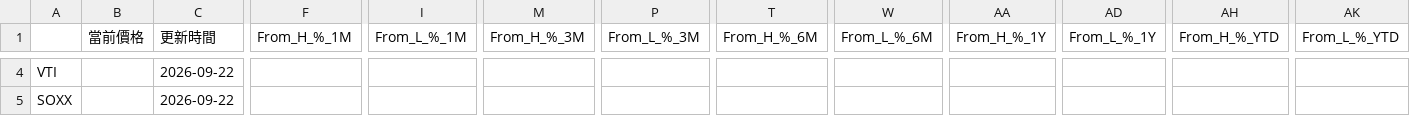
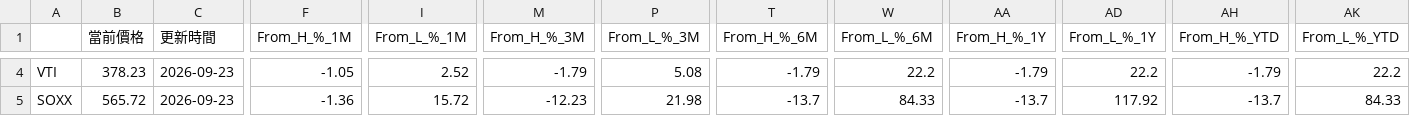
Before and after one commit to joshua940857/etf_tracker, a CSV file: docs/data/etf_results/etf_tracker_latest.csv, drawn as a sheet; only a part is shown, gaps mark what is left out; the diff covers the shown part only; the diff names each change by its address in the sheet, - before the commit and + after, or states it on an @@ line.

```diff
--- a/docs/data/etf_results/etf_tracker_latest.csv
+++ b/docs/data/etf_results/etf_tracker_latest.csv
-B4 (當前價格): (empty)
+B4 (當前價格): 378.23
-C4:C5 (更新時間): 2026-09-22
+C4:C5 (更新時間): 2026-09-23
-F4 (From_H_%_1M): (empty)
+F4 (From_H_%_1M): -1.05
-I4 (From_L_%_1M): (empty)
+I4 (From_L_%_1M): 2.52
-M4 (From_H_%_3M): (empty)
+M4 (From_H_%_3M): -1.79
-P4 (From_L_%_3M): (empty)
+P4 (From_L_%_3M): 5.08
-T4 (From_H_%_6M): (empty)
+T4 (From_H_%_6M): -1.79
-W4 (From_L_%_6M): (empty)
+W4 (From_L_%_6M): 22.2
-AA4 (From_H_%_1Y): (empty)
+AA4 (From_H_%_1Y): -1.79
-AD4 (From_L_%_1Y): (empty)
+AD4 (From_L_%_1Y): 22.2
-AH4 (From_H_%_YTD): (empty)
+AH4 (From_H_%_YTD): -1.79
-AK4 (From_L_%_YTD): (empty)
+AK4 (From_L_%_YTD): 22.2
-B5 (當前價格): (empty)
+B5 (當前價格): 565.72
-F5 (From_H_%_1M): (empty)
+F5 (From_H_%_1M): -1.36
-I5 (From_L_%_1M): (empty)
+I5 (From_L_%_1M): 15.72
-M5 (From_H_%_3M): (empty)
+M5 (From_H_%_3M): -12.23
-P5 (From_L_%_3M): (empty)
+P5 (From_L_%_3M): 21.98
-T5 (From_H_%_6M): (empty)
+T5 (From_H_%_6M): -13.7
-W5 (From_L_%_6M): (empty)
+W5 (From_L_%_6M): 84.33
-AA5 (From_H_%_1Y): (empty)
+AA5 (From_H_%_1Y): -13.7
-AD5 (From_L_%_1Y): (empty)
+AD5 (From_L_%_1Y): 117.92
-AH5 (From_H_%_YTD): (empty)
+AH5 (From_H_%_YTD): -13.7
-AK5 (From_L_%_YTD): (empty)
+AK5 (From_L_%_YTD): 84.33
```
Also changed, not shown: 35 edited cells elsewhere in this file, 10 other files.
